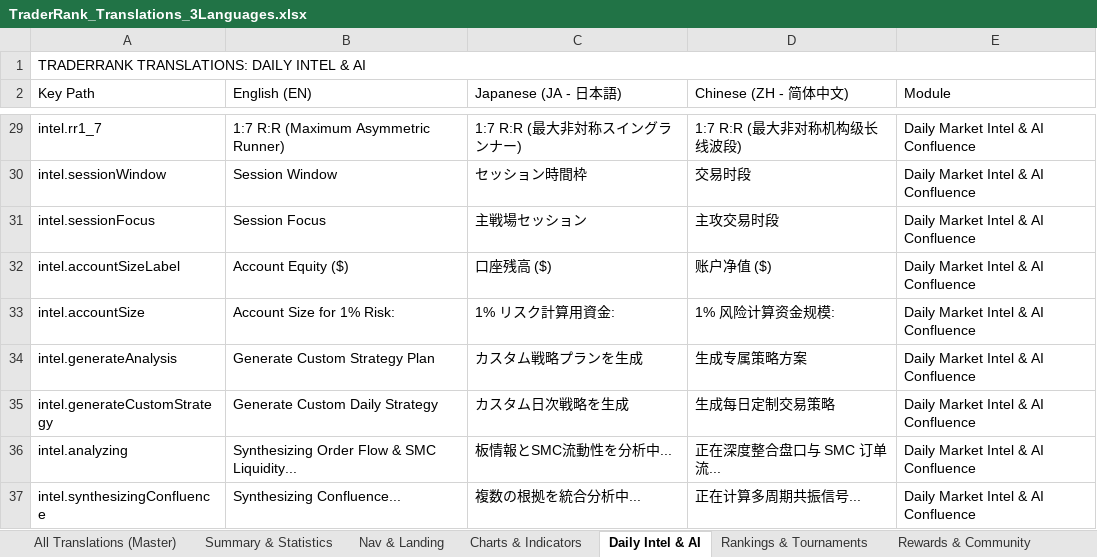
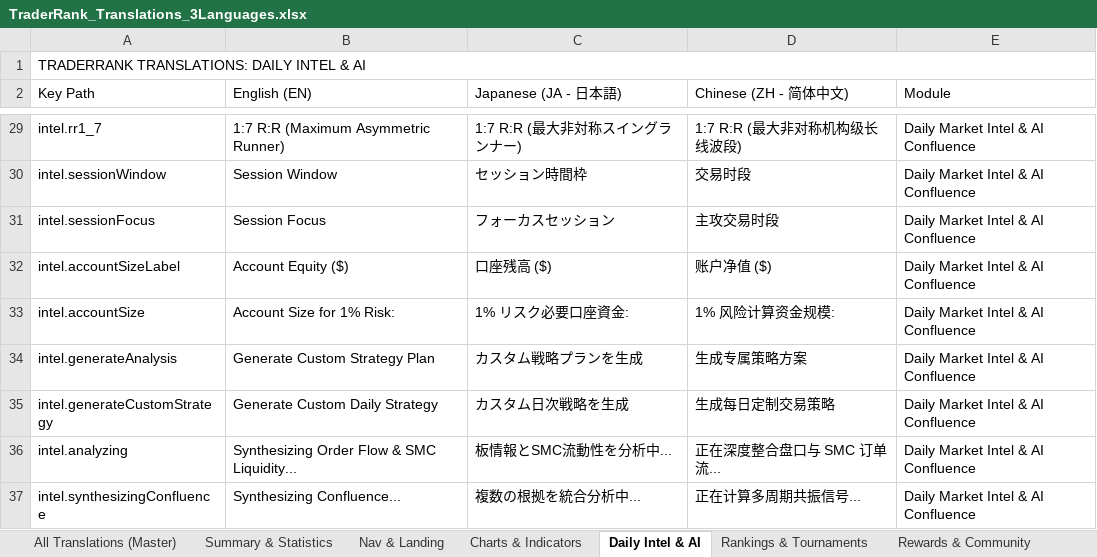
Before and after one commit to libralyticsadmin/TraderRank, an Excel workbook: TraderRank_Translations_3Languages.xlsx, sheet Daily Intel & AI, drawn as a sheet; only a part is shown, gaps mark what is left out; values as stored, in another font and other column widths than the file's, no cell formats; the diff covers the shown part only; the diff names each change by its address in the sheet, - before the commit and + after, or states it on an @@ line.

Commit message:
fix(i18n): apply user's revised Japanese translations across application and update translation matrices

```diff
--- a/TraderRank_Translations_3Languages.xlsx (sheet Daily Intel & AI)
+++ b/TraderRank_Translations_3Languages.xlsx (sheet Daily Intel & AI)
-C31 (Japanese (JA - 日本語)): 主戦場セッション
+C31 (Japanese (JA - 日本語)): フォーカスセッション
-C33 (Japanese (JA - 日本語)): 1% リスク計算用資金:
+C33 (Japanese (JA - 日本語)): 1% リスク必要口座資金:
```
Also changed, not shown: 28 edited cells elsewhere in this sheet, sheet All Translations (Master), sheet Nav & Landing, sheet Brokers & Security, sheet Rankings & Tournaments, sheet Rewards & Community, sheet Charts & Indicators, cell formats, client/public/TraderRank_Translations_3Languages.xlsx, 4 other files.
